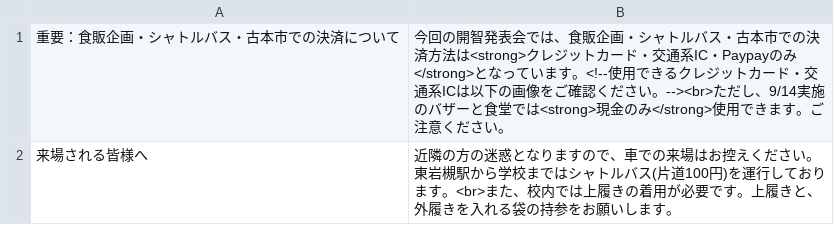
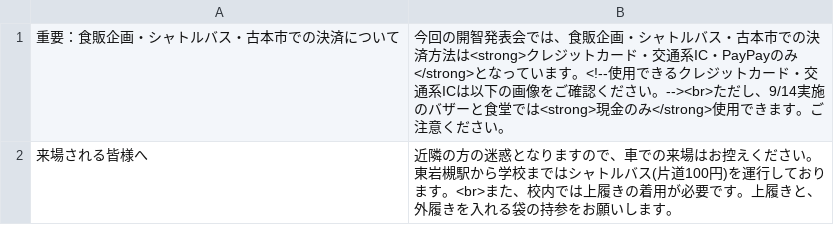
Before and after one commit to RXHAP/kaihatsu2024, a CSV file: notice.csv, drawn as a sheet.

```diff
--- a/notice.csv
+++ b/notice.csv
@@ -1,2 +1,2 @@
-重要：食販企画・シャトルバス・古本市での決済について,今回の開智発表会では、食販企画・シャトルバス・古本市での決済方法は<strong>クレジットカード・交通系IC・Paypayのみ</strong>となっています。<!--使用できるクレジットカード・交通系ICは以下の画像をご確認ください。--><br>ただし、9/14実施のバザーと食堂では<strong>現金のみ</strong>使用できます。ご注意ください。
+重要：食販企画・シャトルバス・古本市での決済について,今回の開智発表会では、食販企画・シャトルバス・古本市での決済方法は<strong>クレジットカード・交通系IC・PayPayのみ</strong>となっています。<!--使用できるクレジットカード・交通系ICは以下の画像をご確認ください。--><br>ただし、9/14実施のバザーと食堂では<strong>現金のみ</strong>使用できます。ご注意ください。
 来場される皆様へ,近隣の方の迷惑となりますので、車での来場はお控えください。東岩槻駅から学校まではシャトルバス(片道100円)を運行しております。<br>また、校内では上履きの着用が必要です。上履きと、外履きを入れる袋の持参をお願いします。
```
Also changed, not shown: 3 other files.
